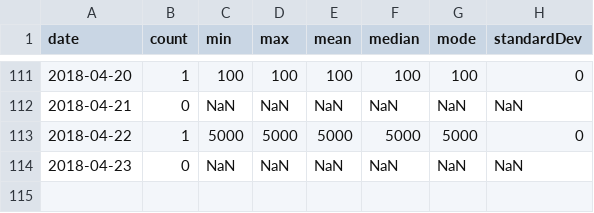
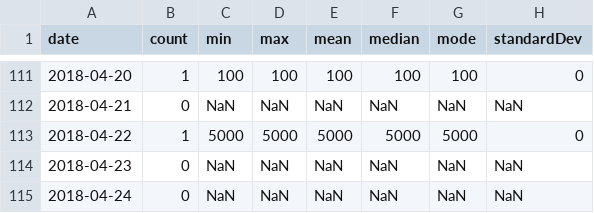
Before and after one commit to brokalys/data, a CSV file: data/daily-buy.csv, drawn as a sheet; only a part is shown, gaps mark what is left out.

Commit message:
Daily data: 2018-04-24

```diff
--- a/data/daily-buy.csv
+++ b/data/daily-buy.csv
@@ -114 +114,2 @@
 "2018-04-23","0","NaN","NaN","NaN","NaN","NaN","NaN"
+"2018-04-24","0","NaN","NaN","NaN","NaN","NaN","NaN"
```
